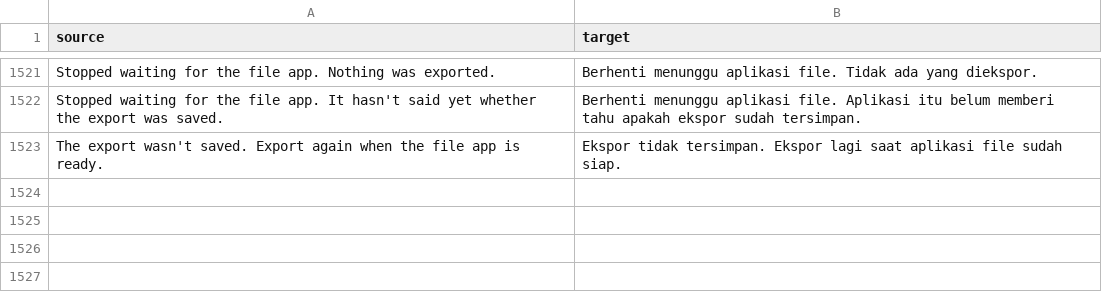
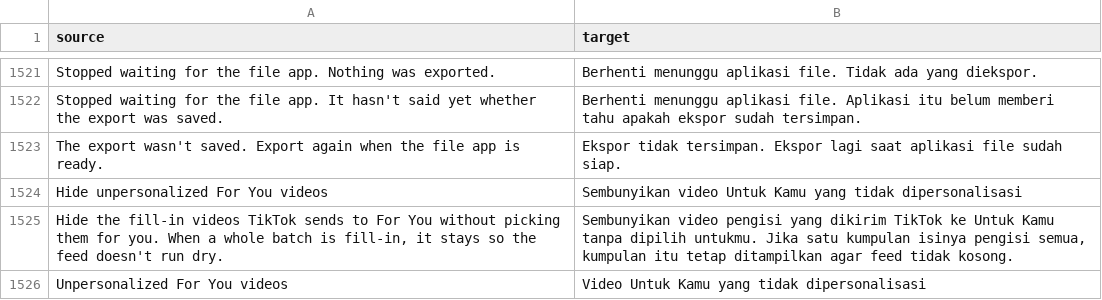
Before and after one commit to SA-SUJON/HushFeed, a CSV file: extensions/tiktok/src/main/l10n/in.csv, drawn as a sheet; only a part is shown, gaps mark what is left out; the diff names each change by its address in the sheet, - before the commit and + after, or states it on an @@ line.

Commit message:
feat(feedfilter): hide For You fill-in videos TikTok didn't pick for the reader
TikTok pads For You from its for_you_page_999 pool when nothing personal is
ready, and those videos carry no recommendation reason. A new Feed filter
switch drops them from the For You response only, after every other rule, so
a batch that is all fill-in can be put back whole and the feed never stalls on
it. Creator exceptions pass it like the other preference filters.

The filter report gains a ForYouDistribution line: each batch's videos by the
pool TikTok names, next to what the rule removed and how many batches were kept
whole. getItemDistributeSource and getRecReasonsStruct resolve on 47.0.3,
47.1.3 and 47.1.4.

```diff
--- a/extensions/tiktok/src/main/l10n/in.csv
+++ b/extensions/tiktok/src/main/l10n/in.csv
+row 1524: Hide unpersonalized For You videos | Sembunyikan video Untuk Kamu yang tidak dipersonalisasi
+row 1525: Hide the fill-in videos TikTok sends to For You without picking them for you. When a whole batch is fill-in, it stays so the feed doesn't run dry. | Sembunyikan video pengisi yang dikirim TikTok ke Untuk Kamu tanpa dipilih untukmu. Jika satu kumpulan isinya pengisi semua, kumpulan itu tetap ditampilkan agar feed tidak kosong.
+row 1526: Unpersonalized For You videos | Video Untuk Kamu yang tidak dipersonalisasi
```
Also changed, not shown: extensions/tiktok/src/main/l10n/az.tsv, extensions/tiktok/src/main/l10n/de.tsv, 19 other files.
